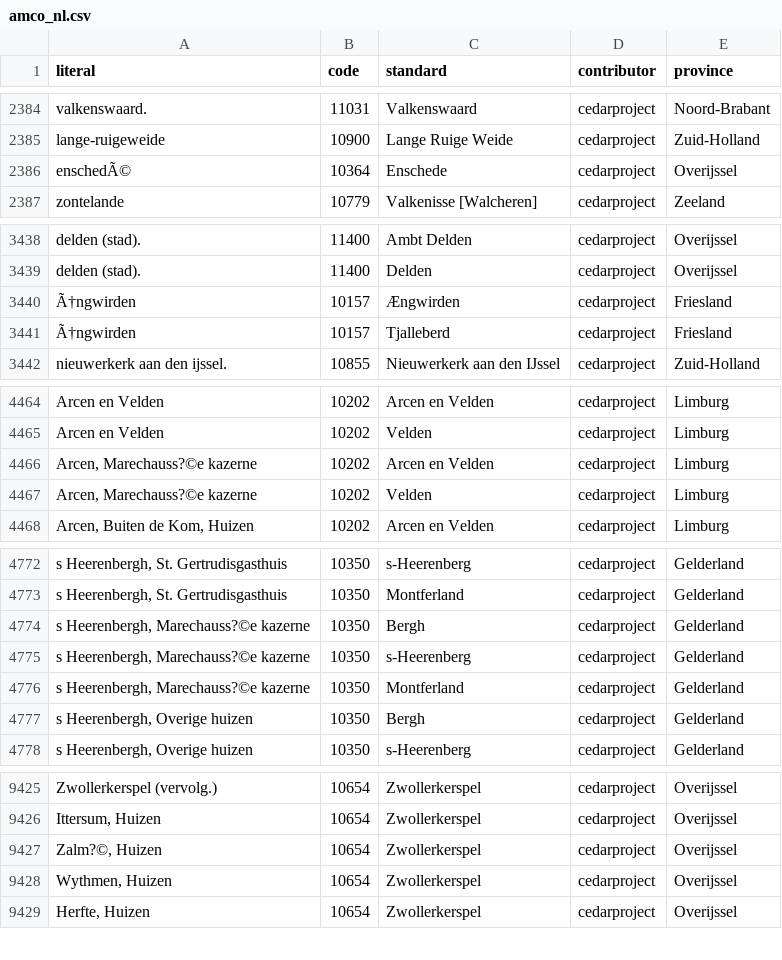
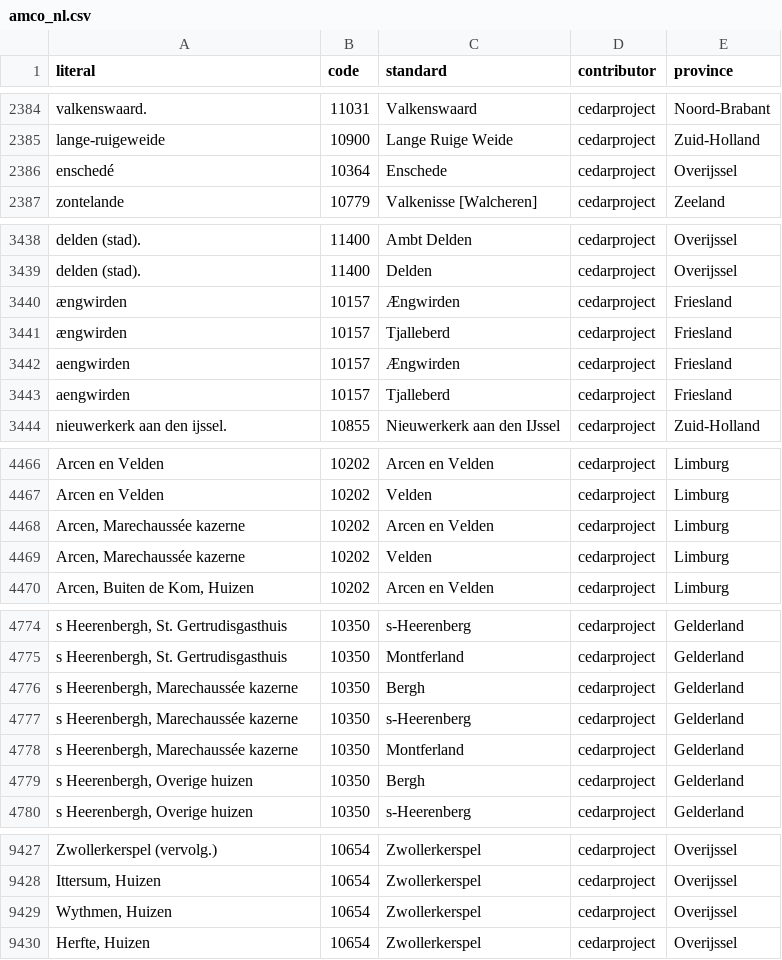
Before and after one commit to classifyer/classifyer-data, a CSV file: mappings/amco_nl.csv, drawn as a sheet; only a part is shown, gaps mark what is left out; removed rows and columns are numbered as before the commit, all else as after; the diff covers the shown part only; the diff names each change by its address in the sheet, - before the commit and + after, or states it on an @@ line.

```diff
--- a/mappings/amco_nl.csv
+++ b/mappings/amco_nl.csv
-A2386 (literal): enschedÃ©
+A2386 (literal): enschedé
-A3440:A3441 (literal): Ã†ngwirden
+A3440:A3441 (literal): ængwirden
+row 3442: aengwirden | 10157 | Ængwirden | cedarproject | Friesland
+row 3443: aengwirden | 10157 | Tjalleberd | cedarproject | Friesland
-A4468:A4469 (literal): Arcen, Marechauss?©e kazerne
+A4468:A4469 (literal): Arcen, Marechaussée kazerne
-A4776:A4778 (literal): s Heerenbergh, Marechauss?©e kazerne
+A4776:A4778 (literal): s Heerenbergh, Marechaussée kazerne
-row 9427: Zalm?©, Huizen | 10654 | Zwollerkerspel | cedarproject | Overijssel
```
Also changed, not shown: 11 edited cells elsewhere in this file, 2 other files.
